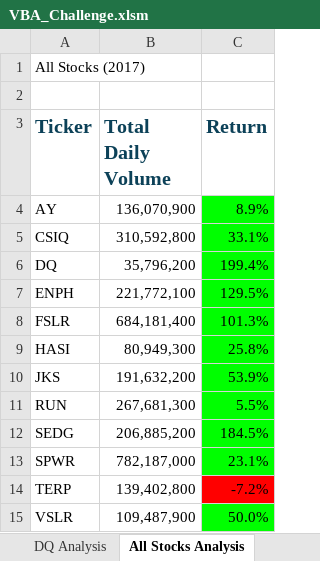
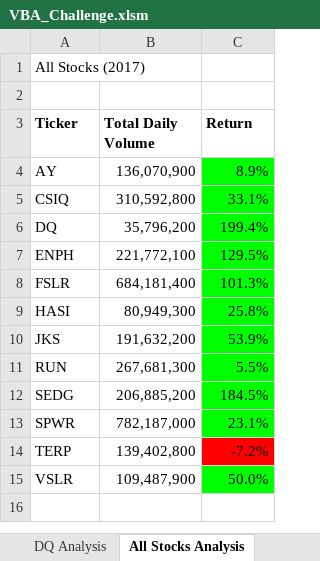
Before and after one commit to julianadvds/stock-analysis, an Excel workbook: VBA_Challenge.xlsm, sheet All Stocks Analysis, drawn as a sheet; values as stored, in another font and other column widths than the file's, no borders; charts and pictures not drawn; the diff names each change by its address in the sheet, - before the commit and + after, or states it on an @@ line.

```diff
--- a/VBA_Challenge.xlsm (sheet All Stocks Analysis)
+++ b/VBA_Challenge.xlsm (sheet All Stocks Analysis)
-A3:C3 text colour: #0C4158
+A3:C3 text colour: black, text size: smaller
```
Also changed, not shown: 4 other files.
